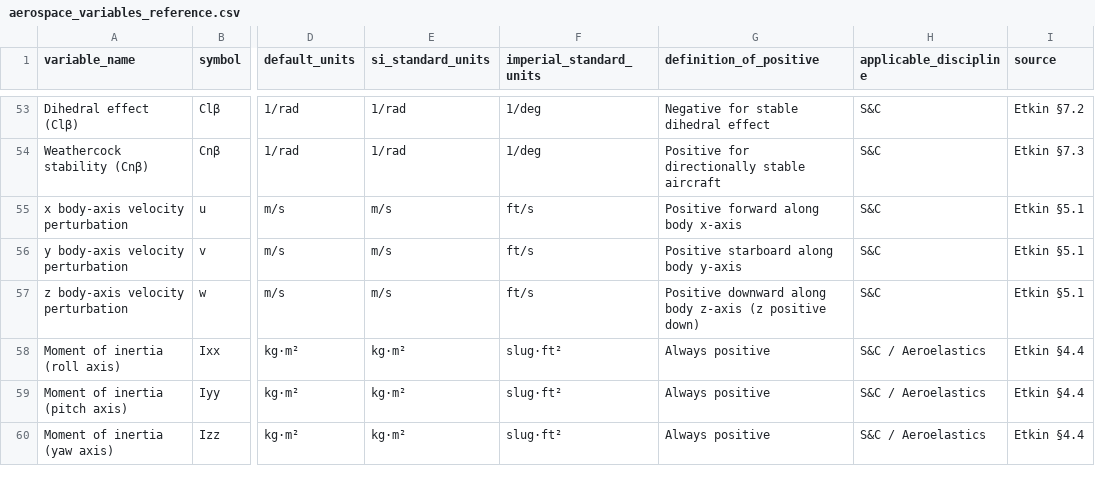
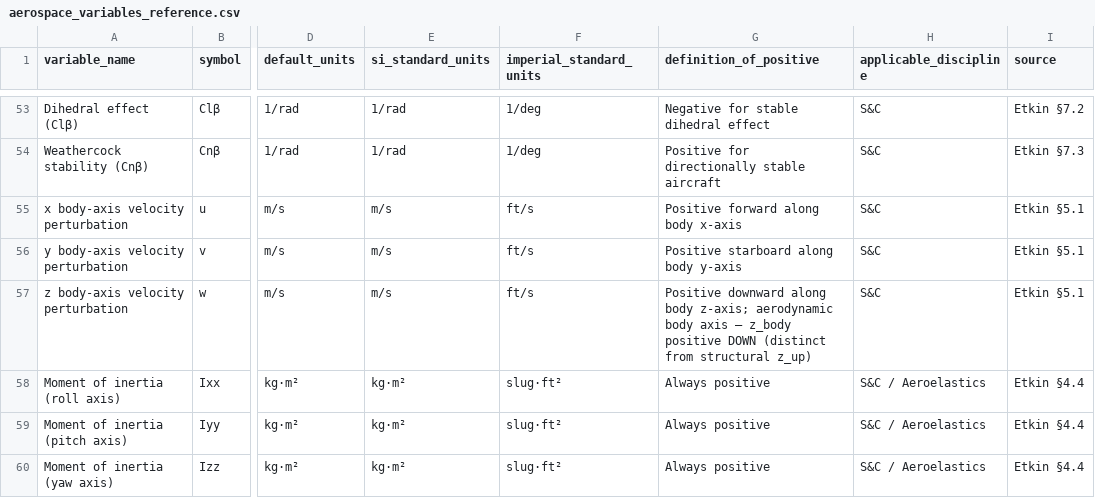
Before and after one commit to Sean074/wbt_loads, a CSV file: doc/aerospace_variables_reference.csv, drawn as a sheet; only a part is shown, gaps mark what is left out; the diff covers the shown part only; the diff names each change by its address in the sheet, - before the commit and + after, or states it on an @@ line.

```diff
--- a/doc/aerospace_variables_reference.csv
+++ b/doc/aerospace_variables_reference.csv
-G57 (definition_of_positive): …along body z-axis (z positive down)
+G57 (definition_of_positive): …along body z-axis; aerodynamic body axis — z_body positive DOWN (distinct from structural z_up)
```
Also changed, not shown: 10 added rows and 12 edited cells elsewhere in this file, 10 other files.
